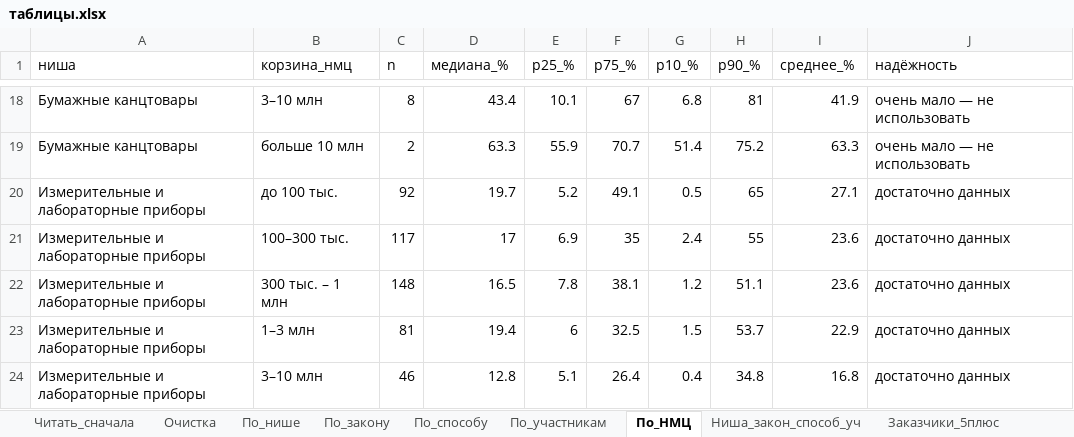
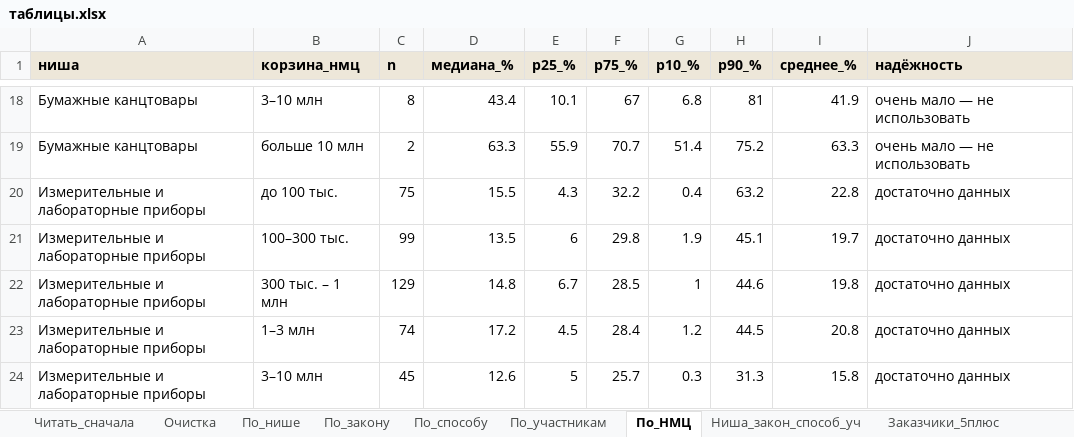
Before and after one commit to alexjss58/claude, an Excel workbook: для_облака/цена/таблицы.xlsx, sheet По_НМЦ, drawn as a sheet; only a part is shown, gaps mark what is left out; values as stored, in another font and other column widths than the file's, no borders; removed rows and columns are numbered as before the commit, all else as after; the diff covers the shown part only; the diff names each change by its address in the sheet, - before the commit and + after, or states it on an @@ line.

```diff
--- a/для_облака/цена/таблицы.xlsx (sheet По_НМЦ)
+++ b/для_облака/цена/таблицы.xlsx (sheet По_НМЦ)
@@ A1:J1 fill: none → #EDE7D9, bold: off → on @@
-C20 (n): 92
+C20 (n): 75
-D20 (медиана_%): 19.7
+D20 (медиана_%): 15.5
-E20 (p25_%): 5.2
+E20 (p25_%): 4.3
-F20 (p75_%): 49.1
+F20 (p75_%): 32.2
-G20 (p10_%): 0.5
+G20 (p10_%): 0.4
-H20 (p90_%): 65
+H20 (p90_%): 63.2
-I20 (среднее_%): 27.1
+I20 (среднее_%): 22.8
-C21 (n): 117
+C21 (n): 99
-D21 (медиана_%): 17
+D21 (медиана_%): 13.5
-E21 (p25_%): 6.9
+E21 (p25_%): 6
-F21 (p75_%): 35
+F21 (p75_%): 29.8
-G21 (p10_%): 2.4
+G21 (p10_%): 1.9
-H21 (p90_%): 55
+H21 (p90_%): 45.1
-I21 (среднее_%): 23.6
+I21 (среднее_%): 19.7
+row 22: Измерительные и лабораторные приборы | 300 тыс. – 1 млн | 129 | 14.8 | 6.7 | 28.5 | 1 | 44.6 | 19.8 | достаточно данных
-B23 (корзина_нмц): 300 тыс. – 1 млн
+B23 (корзина_нмц): 1–3 млн
-C23 (n): 148
+C23 (n): 74
-D23 (медиана_%): 16.5
+D23 (медиана_%): 17.2
-E23 (p25_%): 7.8
+E23 (p25_%): 4.5
-F23 (p75_%): 38.1
+F23 (p75_%): 28.4
-H23 (p90_%): 51.1
+H23 (p90_%): 44.5
-I23 (среднее_%): 23.6
+I23 (среднее_%): 20.8
-row 23: Измерительные и лабораторные приборы | 1–3 млн | 81 | 19.4 | 6 | 32.5 | 1.5 | 53.7 | 22.9 | достаточно данных
-C24 (n): 46
+C24 (n): 45
-D24 (медиана_%): 12.8
+D24 (медиана_%): 12.6
-E24 (p25_%): 5.1
+E24 (p25_%): 5
-F24 (p75_%): 26.4
+F24 (p75_%): 25.7
-G24 (p10_%): 0.4
+G24 (p10_%): 0.3
-H24 (p90_%): 34.8
+H24 (p90_%): 31.3
-I24 (среднее_%): 16.8
+I24 (среднее_%): 15.8
```
Also changed, not shown: 78 edited cells elsewhere in this sheet, sheet Модели_по_сегментам, sheet Шанс_победы, sheet Модели_точность, sheet Ниша_закон_способ_уч, sheet По_способу, sheet Чувствительность, 10 more sheets, other sheet tabs, 25 other files.
